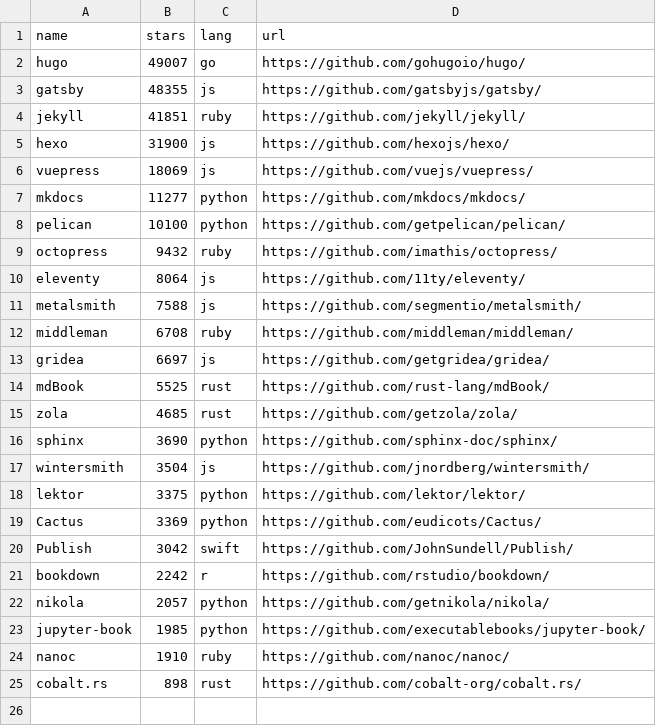
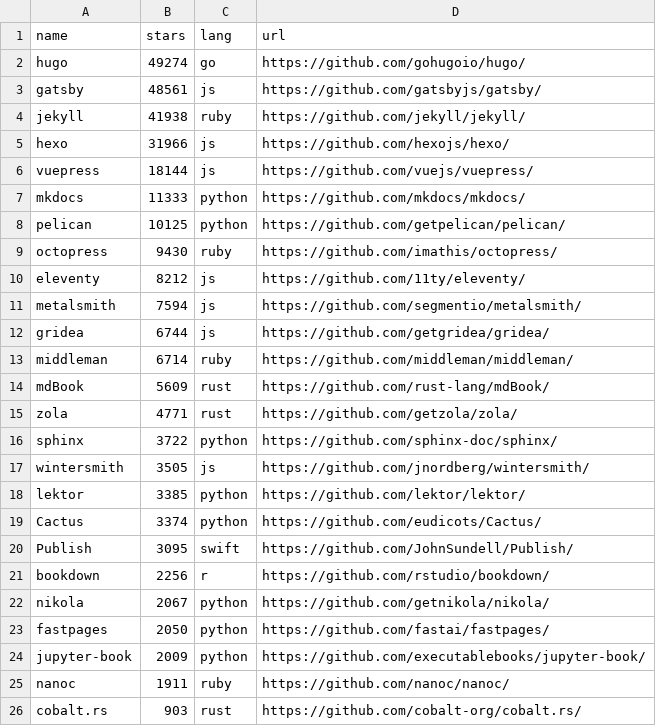
Before and after one commit to epogrebnyak/ssg-dataset, a CSV file: data/ssg.csv, drawn as a sheet.

Commit message:
Update ssg.csv

```diff
--- a/data/ssg.csv
+++ b/data/ssg.csv
@@ -1,25 +1,26 @@
 name,stars,lang,url
-hugo,49007,go,https://github.com/gohugoio/hugo/
-gatsby,48355,js,https://github.com/gatsbyjs/gatsby/
-jekyll,41851,ruby,https://github.com/jekyll/jekyll/
-hexo,31900,js,https://github.com/hexojs/hexo/
-vuepress,18069,js,https://github.com/vuejs/vuepress/
-mkdocs,11277,python,https://github.com/mkdocs/mkdocs/
-pelican,10100,python,https://github.com/getpelican/pelican/
-octopress,9432,ruby,https://github.com/imathis/octopress/
-eleventy,8064,js,https://github.com/11ty/eleventy/
-metalsmith,7588,js,https://github.com/segmentio/metalsmith/
-middleman,6708,ruby,https://github.com/middleman/middleman/
-gridea,6697,js,https://github.com/getgridea/gridea/
-mdBook,5525,rust,https://github.com/rust-lang/mdBook/
-zola,4685,rust,https://github.com/getzola/zola/
-sphinx,3690,python,https://github.com/sphinx-doc/sphinx/
-wintersmith,3504,js,https://github.com/jnordberg/wintersmith/
-lektor,3375,python,https://github.com/lektor/lektor/
-Cactus,3369,python,https://github.com/eudicots/Cactus/
-Publish,3042,swift,https://github.com/JohnSundell/Publish/
-bookdown,2242,r,https://github.com/rstudio/bookdown/
-nikola,2057,python,https://github.com/getnikola/nikola/
-jupyter-book,1985,python,https://github.com/executablebooks/jupyter-book/
-nanoc,1910,ruby,https://github.com/nanoc/nanoc/
-cobalt.rs,898,rust,https://github.com/cobalt-org/cobalt.rs/
+hugo,49274,go,https://github.com/gohugoio/hugo/
+gatsby,48561,js,https://github.com/gatsbyjs/gatsby/
+jekyll,41938,ruby,https://github.com/jekyll/jekyll/
+hexo,31966,js,https://github.com/hexojs/hexo/
+vuepress,18144,js,https://github.com/vuejs/vuepress/
+mkdocs,11333,python,https://github.com/mkdocs/mkdocs/
+pelican,10125,python,https://github.com/getpelican/pelican/
+octopress,9430,ruby,https://github.com/imathis/octopress/
+eleventy,8212,js,https://github.com/11ty/eleventy/
+metalsmith,7594,js,https://github.com/segmentio/metalsmith/
+gridea,6744,js,https://github.com/getgridea/gridea/
+middleman,6714,ruby,https://github.com/middleman/middleman/
+mdBook,5609,rust,https://github.com/rust-lang/mdBook/
+zola,4771,rust,https://github.com/getzola/zola/
+sphinx,3722,python,https://github.com/sphinx-doc/sphinx/
+wintersmith,3505,js,https://github.com/jnordberg/wintersmith/
+lektor,3385,python,https://github.com/lektor/lektor/
+Cactus,3374,python,https://github.com/eudicots/Cactus/
+Publish,3095,swift,https://github.com/JohnSundell/Publish/
+bookdown,2256,r,https://github.com/rstudio/bookdown/
+nikola,2067,python,https://github.com/getnikola/nikola/
+fastpages,2050,python,https://github.com/fastai/fastpages/
+jupyter-book,2009,python,https://github.com/executablebooks/jupyter-book/
+nanoc,1911,ruby,https://github.com/nanoc/nanoc/
+cobalt.rs,903,rust,https://github.com/cobalt-org/cobalt.rs/
```
